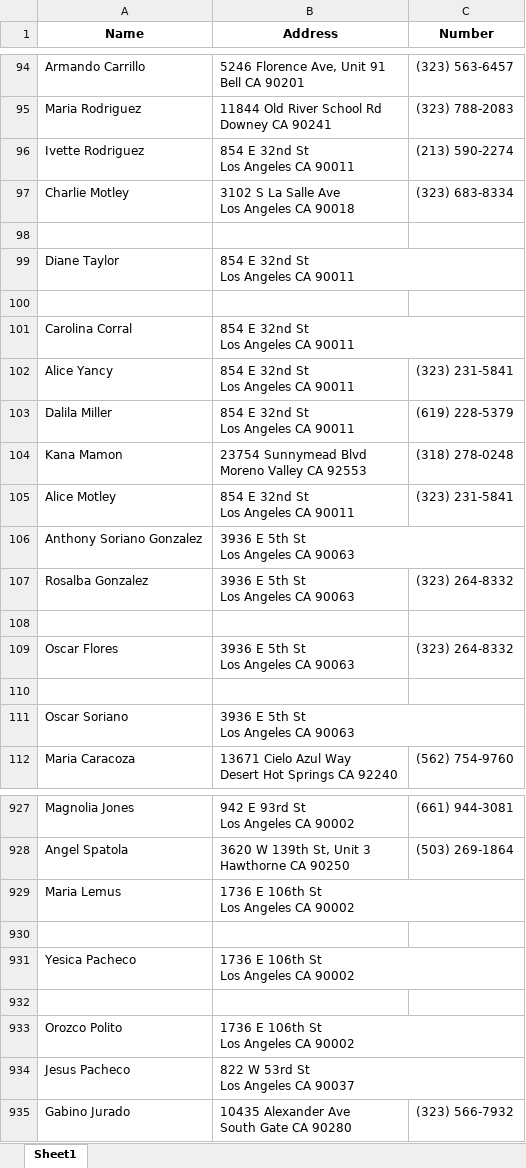
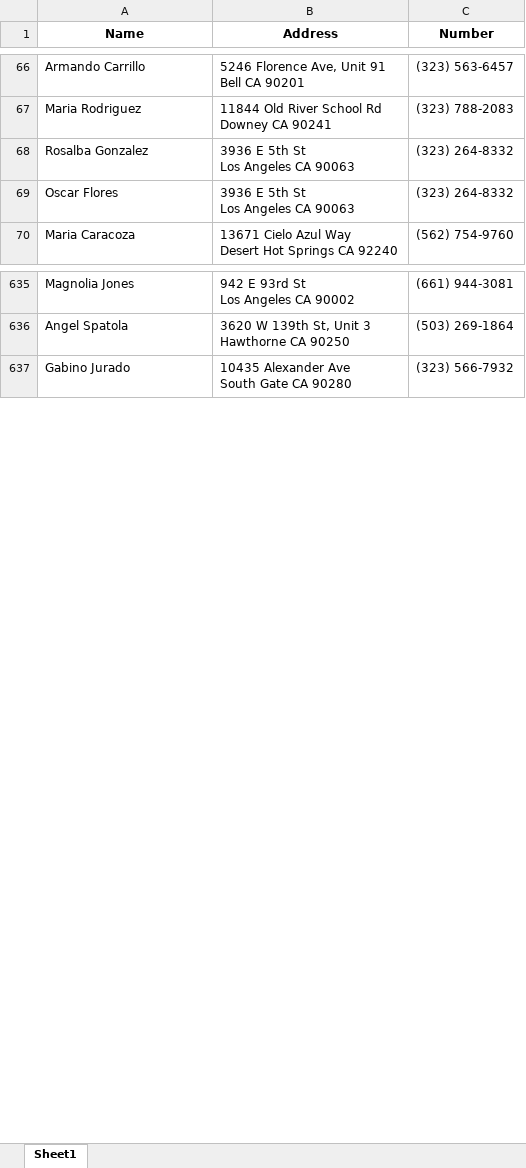
Before and after one commit to freak360/Scraping, an Excel workbook: output2.xlsx, sheet Sheet1, drawn as a sheet; only a part is shown, gaps mark what is left out; values as stored, in another font and other column widths than the file's, no borders; ↵ is a line break in a cell; the diff covers the shown part only; the diff names each change by its address in the sheet, - before the commit and + after, or states it on an @@ line.

```diff
--- a/output2.xlsx (sheet Sheet1)
+++ b/output2.xlsx (sheet Sheet1)
-row 96: Ivette Rodriguez | 854 E 32nd St ↵ Los Angeles CA 90011 | (213) 590-2274
-row 97: Charlie Motley | 3102 S La Salle Ave ↵ Los Angeles CA 90018 | (323) 683-8334
-row 98: (empty)
-row 99: Diane Taylor | 854 E 32nd St ↵ Los Angeles CA 90011
-row 100: (empty)
-row 101: Carolina Corral | 854 E 32nd St ↵ Los Angeles CA 90011
-row 102: Alice Yancy | 854 E 32nd St ↵ Los Angeles CA 90011 | (323) 231-5841
-row 103: Dalila Miller | 854 E 32nd St ↵ Los Angeles CA 90011 | (619) 228-5379
-row 104: Kana Mamon | 23754 Sunnymead Blvd ↵ Moreno Valley CA 92553 | (318) 278-0248
-row 105: Alice Motley | 854 E 32nd St ↵ Los Angeles CA 90011 | (323) 231-5841
-row 106: Anthony Soriano Gonzalez | 3936 E 5th St ↵ Los Angeles CA 90063
-row 108: (empty)
-row 110: (empty)
-row 111: Oscar Soriano | 3936 E 5th St ↵ Los Angeles CA 90063
-row 929: Maria Lemus | 1736 E 106th St ↵ Los Angeles CA 90002
-row 930: (empty)
-row 931: Yesica Pacheco | 1736 E 106th St ↵ Los Angeles CA 90002
-row 932: (empty)
-row 933: Orozco Polito | 1736 E 106th St ↵ Los Angeles CA 90002
-row 934: Jesus Pacheco | 822 W 53rd St ↵ Los Angeles CA 90037
```
Also changed, not shown: 293 removed rows elsewhere in this sheet, 1 other file.
